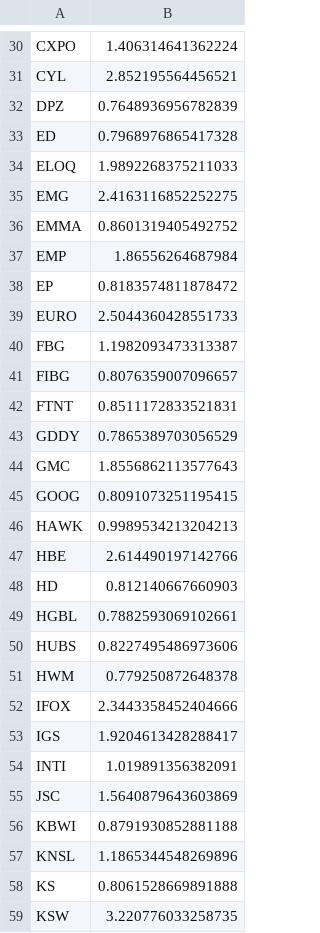
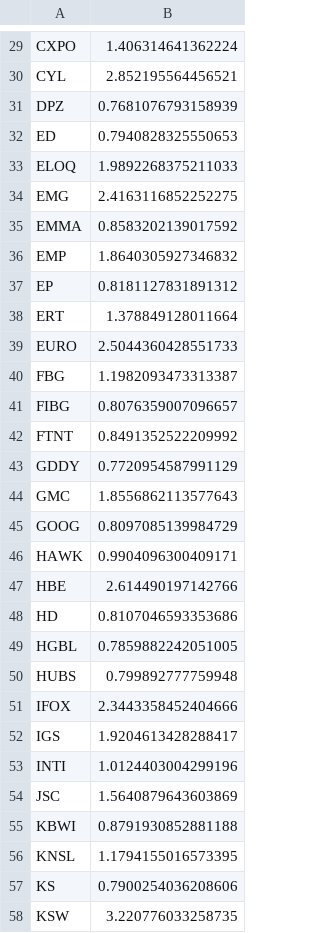
Before and after one commit to damiansp/marketModeling, a CSV file: daily/data/sharpes.csv, drawn as a sheet; only a part is shown, gaps mark what is left out; the diff covers the shown part only.

```diff
--- a/daily/data/sharpes.csv
+++ b/daily/data/sharpes.csv
@@ -31,9 +30,10 @@ CXPO,1.406314641362224
 CYL,2.852195564456521
-DPZ,0.7648936956782839
-ED,0.7968976865417328
+DPZ,0.7681076793158939
+ED,0.7940828325550653
 ELOQ,1.9892268375211033
 EMG,2.4163116852252275
-EMMA,0.8601319405492752
-EMP,1.86556264687984
-EP,0.8183574811878472
+EMMA,0.8583202139017592
+EMP,1.8640305927346832
+EP,0.8181127831891312
+ERT,1.378849128011664
 EURO,2.5044360428551733
@@ -41,19 +41,18 @@ FBG,1.1982093473313387
 FIBG,0.8076359007096657
-FTNT,0.8511172833521831
-GDDY,0.7865389703056529
+FTNT,0.8491352522209992
+GDDY,0.7720954587991129
 GMC,1.8556862113577643
-GOOG,0.8091073251195415
-HAWK,0.9989534213204213
+GOOG,0.8097085139984729
+HAWK,0.9904096300409171
 HBE,2.614490197142766
-HD,0.812140667660903
-HGBL,0.7882593069102661
-HUBS,0.8227495486973606
-HWM,0.779250872648378
+HD,0.8107046593353686
+HGBL,0.7859882242051005
+HUBS,0.799892777759948
 IFOX,2.3443358452404666
 IGS,1.9204613428288417
-INTI,1.019891356382091
+INTI,1.0124403004299196
 JSC,1.5640879643603869
 KBWI,0.8791930852881188
-KNSL,1.1865344548269896
-KS,0.8061528669891888
+KNSL,1.1794155016573395
+KS,0.7900254036208606
 KSW,3.220776033258735
```
Also changed, not shown: 4 added rows, 4 removed rows and 40 edited cells elsewhere in this file, daily/data/stock_metrics.csv, 16 other files.
